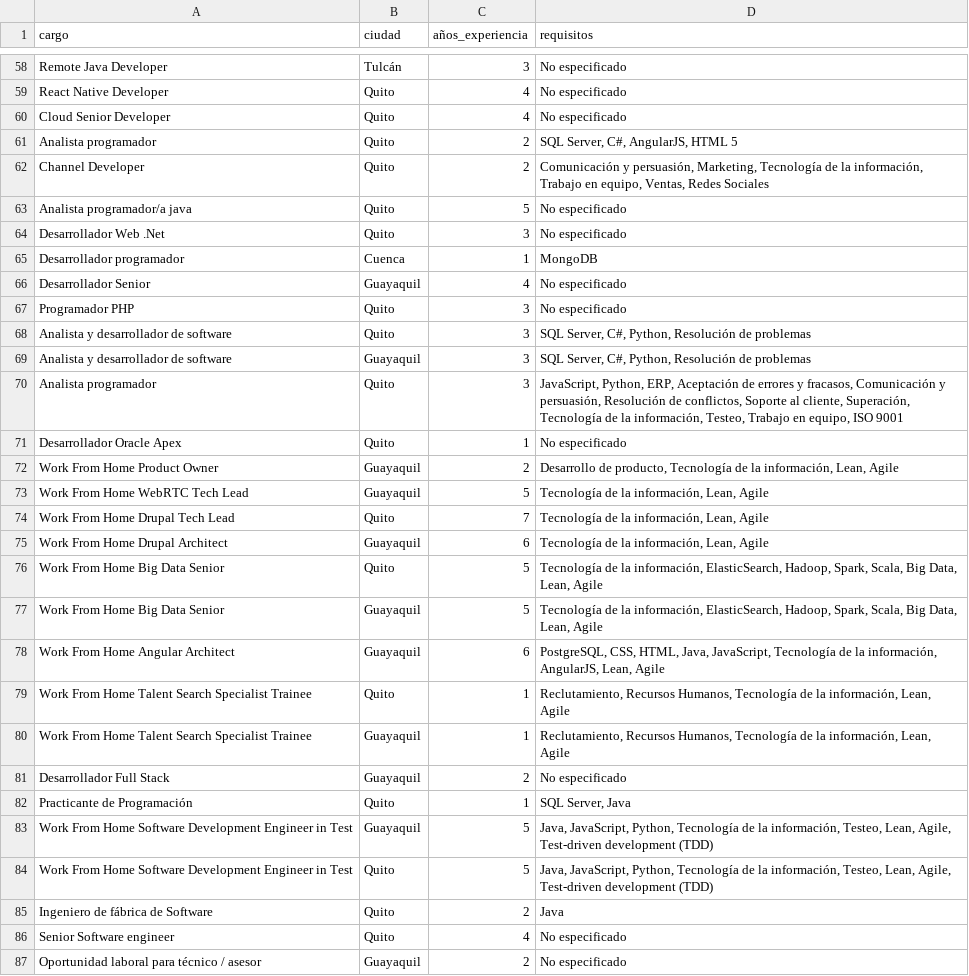
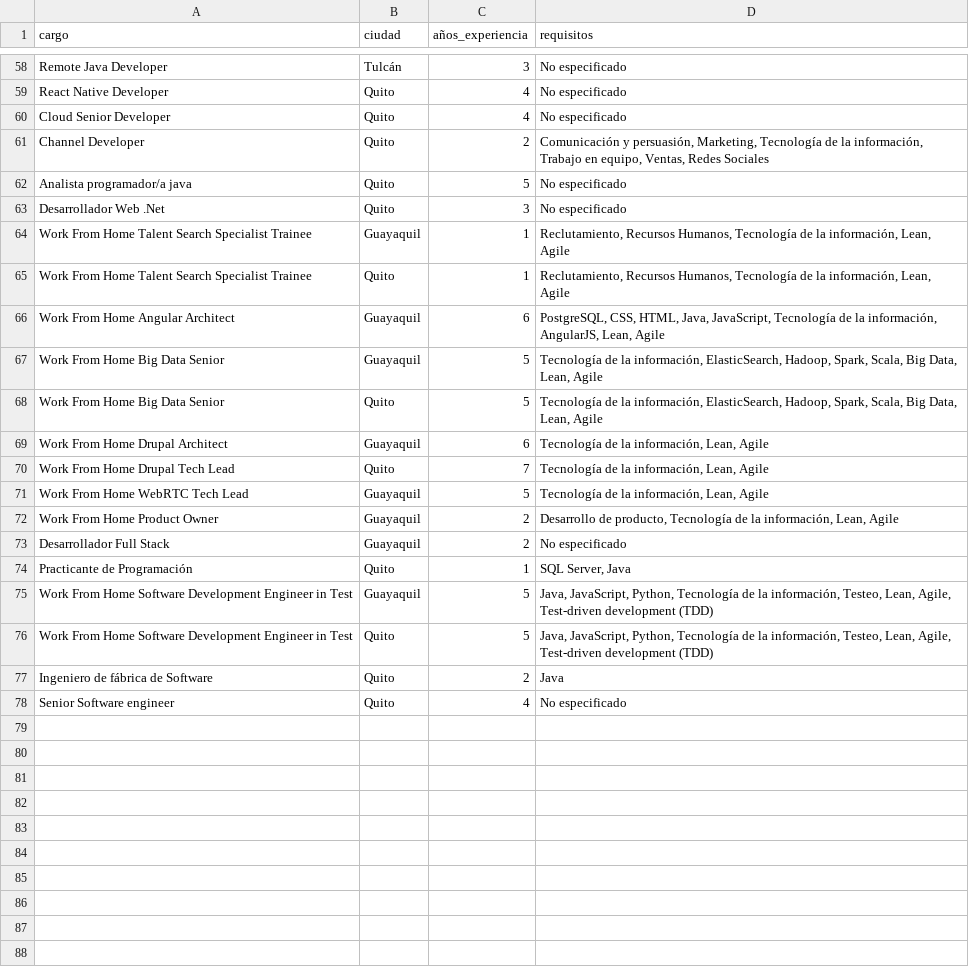
Before and after one commit to jcotrina2000/Sprint-1-Scraping, a CSV file: Scraping_JohnnyCotrina/cargos.csv, drawn as a sheet; only a part is shown, gaps mark what is left out; the diff covers the shown part only.

```diff
--- a/Scraping_JohnnyCotrina/cargos.csv
+++ b/Scraping_JohnnyCotrina/cargos.csv
@@ -60,3 +60,2 @@ React Native Developer|Quito|4|No especificado
 Cloud Senior Developer|Quito|4|No especificado
-Analista programador|Quito|2|SQL Server, C#, AngularJS, HTML 5
 Channel Developer|Quito|2|Comunicación y persuasión, Marketing, Tecnología de la información, Trabajo en equipo, Ventas, Redes Sociales
@@ -64,18 +63,11 @@ Analista programador/a java|Quito|5|No especificado
 Desarrollador Web .Net|Quito|3|No especificado
-Desarrollador programador|Cuenca|1|MongoDB
-Desarrollador Senior|Guayaquil|4|No especificado
-Programador PHP|Quito|3|No especificado
-Analista y desarrollador de software|Quito|3|SQL Server, C#, Python, Resolución de problemas
-Analista y desarrollador de software|Guayaquil|3|SQL Server, C#, Python, Resolución de problemas
-Analista programador|Quito|3|JavaScript, Python, ERP, Aceptación de errores y fracasos, Comunicación y persuasión, Resolución de conflictos, Soporte al cliente, Superación, Tecnología de la información, Testeo, Trabajo en equipo, ISO 9001
-Desarrollador Oracle Apex|Quito|1|No especificado
+Work From Home Talent Search Specialist Trainee|Guayaquil|1|Reclutamiento, Recursos Humanos, Tecnología de la información, Lean, Agile
+Work From Home Talent Search Specialist Trainee|Quito|1|Reclutamiento, Recursos Humanos, Tecnología de la información, Lean, Agile
+Work From Home Angular Architect|Guayaquil|6|PostgreSQL, CSS, HTML, Java, JavaScript, Tecnología de la información, AngularJS, Lean, Agile
+Work From Home Big Data Senior|Guayaquil|5|Tecnología de la información, ElasticSearch, Hadoop, Spark, Scala, Big Data, Lean, Agile
+Work From Home Big Data Senior|Quito|5|Tecnología de la información, ElasticSearch, Hadoop, Spark, Scala, Big Data, Lean, Agile
+Work From Home Drupal Architect|Guayaquil|6|Tecnología de la información, Lean, Agile
+Work From Home Drupal Tech Lead|Quito|7|Tecnología de la información, Lean, Agile
+Work From Home WebRTC Tech Lead|Guayaquil|5|Tecnología de la información, Lean, Agile
 Work From Home Product Owner|Guayaquil|2|Desarrollo de producto, Tecnología de la información, Lean, Agile
-Work From Home WebRTC Tech Lead|Guayaquil|5|Tecnología de la información, Lean, Agile
-Work From Home Drupal Tech Lead|Quito|7|Tecnología de la información, Lean, Agile
-Work From Home Drupal Architect|Guayaquil|6|Tecnología de la información, Lean, Agile
-Work From Home Big Data Senior|Quito|5|Tecnología de la información, ElasticSearch, Hadoop, Spark, Scala, Big Data, Lean, Agile
-Work From Home Big Data Senior|Guayaquil|5|Tecnología de la información, ElasticSearch, Hadoop, Spark, Scala, Big Data, Lean, Agile
-Work From Home Angular Architect|Guayaquil|6|PostgreSQL, CSS, HTML, Java, JavaScript, Tecnología de la información, AngularJS, Lean, Agile
-Work From Home Talent Search Specialist Trainee|Quito|1|Reclutamiento, Recursos Humanos, Tecnología de la información, Lean, Agile
-Work From Home Talent Search Specialist Trainee|Guayaquil|1|Reclutamiento, Recursos Humanos, Tecnología de la información, Lean, Agile
 Desarrollador Full Stack|Guayaquil|2|No especificado
@@ -86,2 +78 @@ Ingeniero de fábrica de Software|Quito|2|Java
 Senior Software engineer|Quito|4|No especificado
-Oportunidad laboral para técnico / asesor|Guayaquil|2|No especificado
```
Also changed, not shown: 1 added row, 1 removed row, 47 moved rows and 2 edited cells elsewhere in this file, 1 other file.
